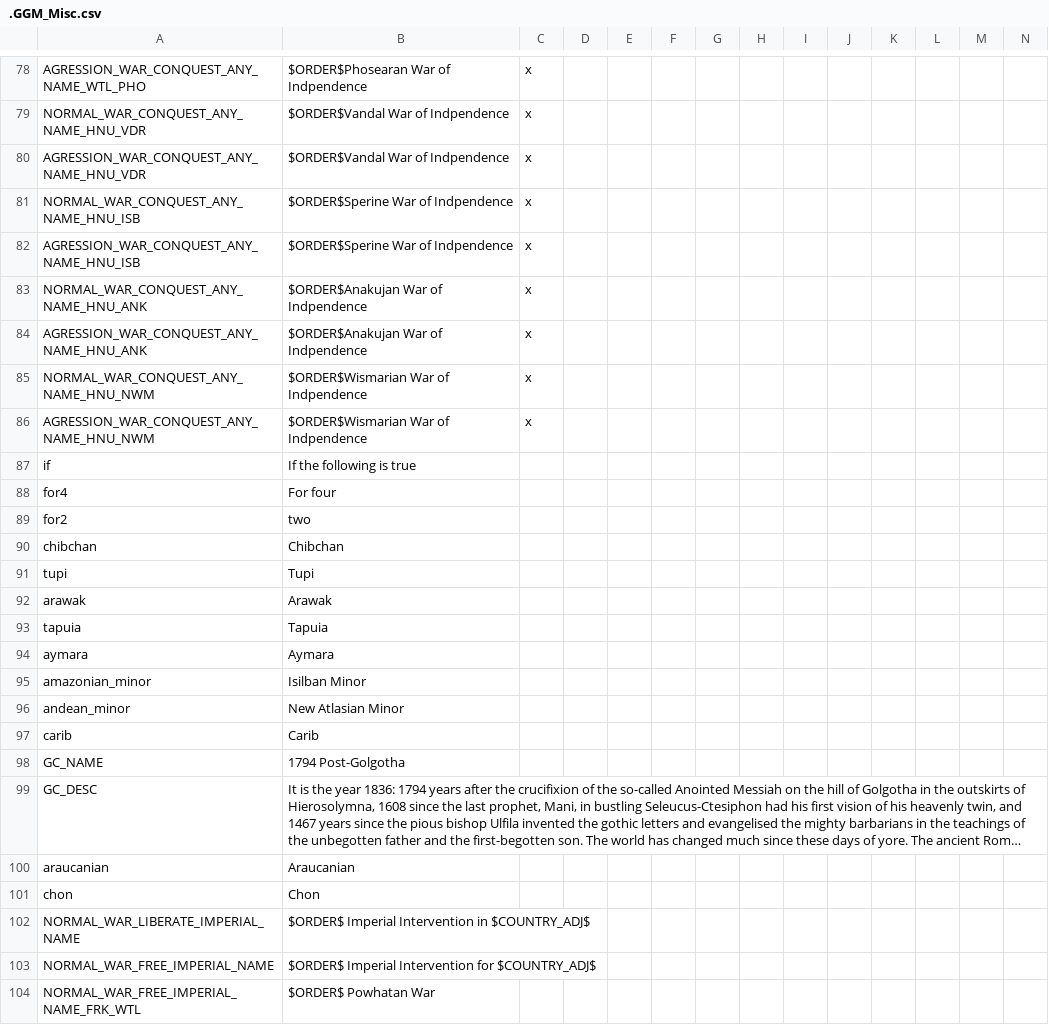
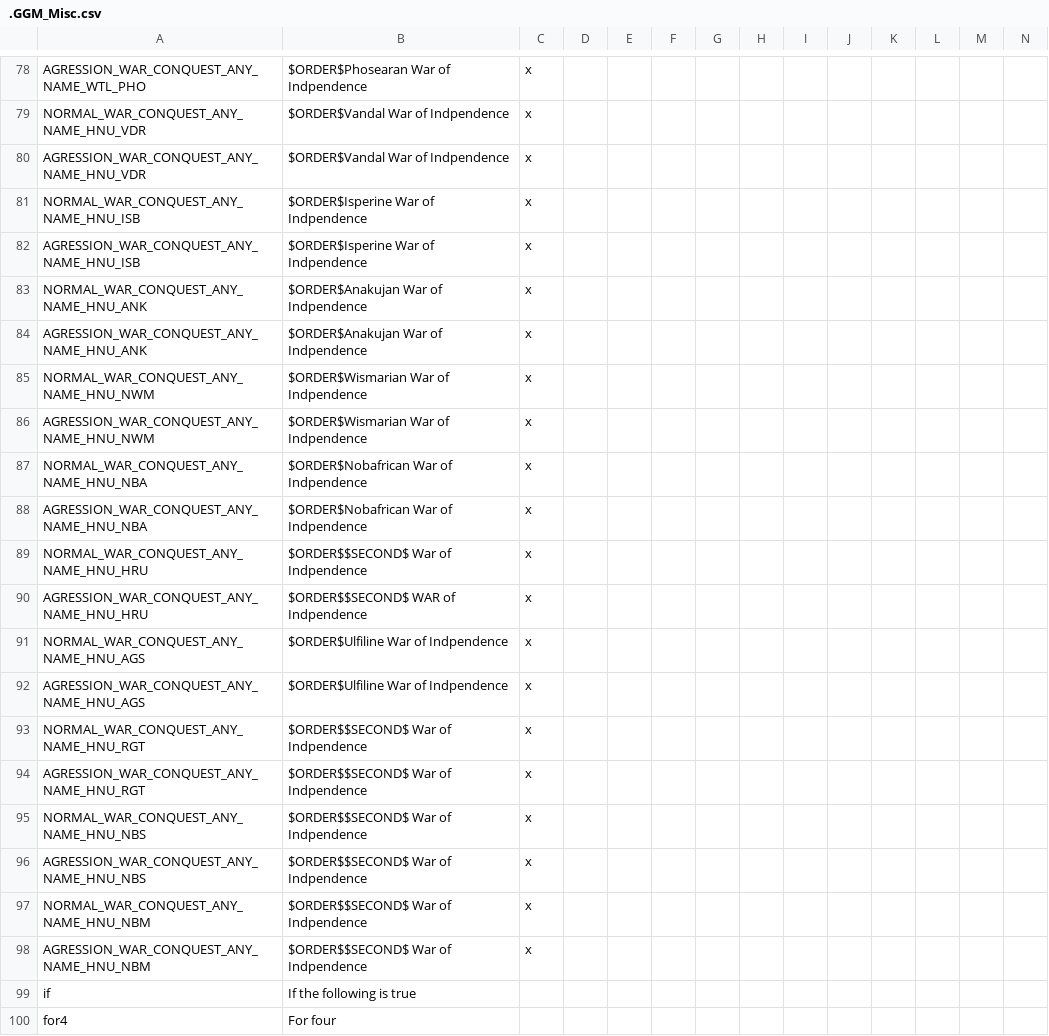
Before and after one commit to The-Question-Asker/MAW2, a CSV file: GGM/localisation/.GGM_Misc.csv, drawn as a sheet; only a part is shown, gaps mark what is left out; the shorter side is filled out with more unchanged rows; long unchanged cells end in …; rows hold the shown columns only; the diff names each change by its address in the sheet, - before the commit and + after, or states it on an @@ line.

```diff
--- a/GGM/localisation/.GGM_Misc.csv
+++ b/GGM/localisation/.GGM_Misc.csv
-B81:B82: $ORDER$Sperine War of Indpendence
+B81:B82: $ORDER$Isperine War of Indpendence
+row 87: NORMAL_WAR_CONQUEST_ANY_NAME_HNU_NBA | $ORDER$Nobafrican War of Indpendence | x
+row 88: AGRESSION_WAR_CONQUEST_ANY_NAME_HNU_NBA | $ORDER$Nobafrican War of Indpendence | x
+row 89: NORMAL_WAR_CONQUEST_ANY_NAME_HNU_HRU | $ORDER$$SECOND$ War of Indpendence | x
+row 90: AGRESSION_WAR_CONQUEST_ANY_NAME_HNU_HRU | $ORDER$$SECOND$ WAR of Indpendence | x
+row 91: NORMAL_WAR_CONQUEST_ANY_NAME_HNU_AGS | $ORDER$Ulfiline War of Indpendence | x
+row 92: AGRESSION_WAR_CONQUEST_ANY_NAME_HNU_AGS | $ORDER$Ulfiline War of Indpendence | x
+row 93: NORMAL_WAR_CONQUEST_ANY_NAME_HNU_RGT | $ORDER$$SECOND$ War of Indpendence | x
+row 94: AGRESSION_WAR_CONQUEST_ANY_NAME_HNU_RGT | $ORDER$$SECOND$ War of Indpendence | x
+row 95: NORMAL_WAR_CONQUEST_ANY_NAME_HNU_NBS | $ORDER$$SECOND$ War of Indpendence | x
+row 96: AGRESSION_WAR_CONQUEST_ANY_NAME_HNU_NBS | $ORDER$$SECOND$ War of Indpendence | x
+row 97: NORMAL_WAR_CONQUEST_ANY_NAME_HNU_NBM | $ORDER$$SECOND$ War of Indpendence | x
+row 98: AGRESSION_WAR_CONQUEST_ANY_NAME_HNU_NBM | $ORDER$$SECOND$ War of Indpendence | x
```
Also changed, not shown: GGM/localisation/.GGM_events.csv, 1 other file.
